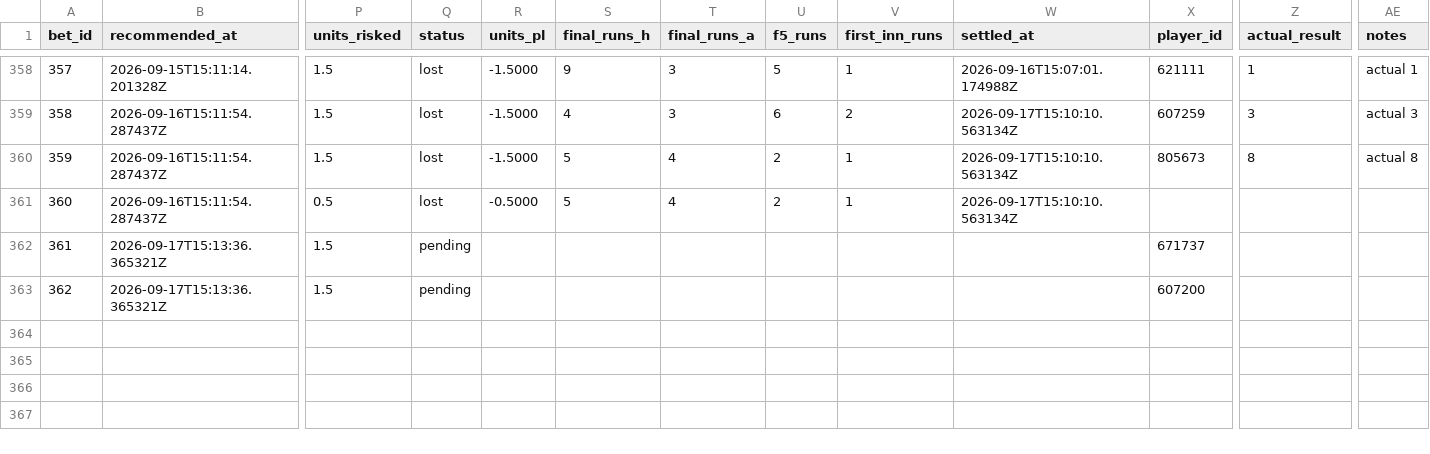
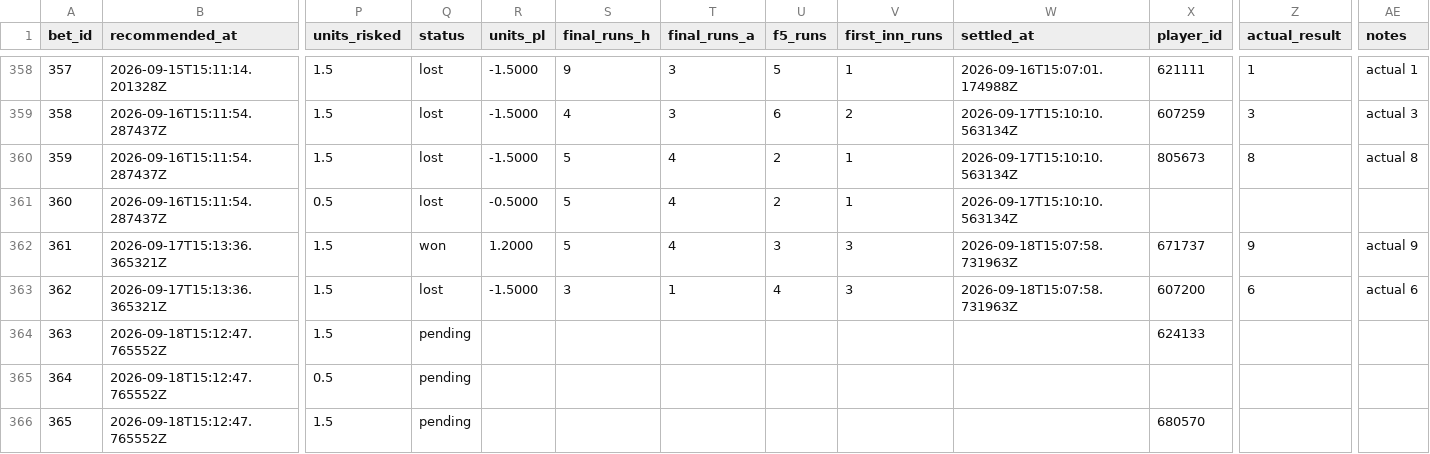
Before and after one commit to Scottguts/mlb-sharp, a CSV file: mlb_data/bet_log.csv, drawn as a sheet; only a part is shown, gaps mark what is left out; rows hold the shown columns only; the diff names each change by its address in the sheet, - before the commit and + after, or states it on an @@ line.

```diff
--- a/mlb_data/bet_log.csv
+++ b/mlb_data/bet_log.csv
-Q362 (status): pending
+Q362 (status): won
-R362 (units_pl): (empty)
+R362 (units_pl): 1.2000
-S362 (final_runs_h): (empty)
+S362 (final_runs_h): 5
-T362 (final_runs_a): (empty)
+T362 (final_runs_a): 4
-U362 (f5_runs): (empty)
+U362 (f5_runs): 3
-V362:V363 (first_inn_runs): (empty)
+V362:V363 (first_inn_runs): 3
-W362:W363 (settled_at): (empty)
+W362:W363 (settled_at): 2026-09-18T15:07:58.731963Z
-Z362 (actual_result): (empty)
+Z362 (actual_result): 9
-AE362 (notes): (empty)
+AE362 (notes): actual 9
-Q363 (status): pending
+Q363 (status): lost
-R363 (units_pl): (empty)
+R363 (units_pl): -1.5000
-S363 (final_runs_h): (empty)
+S363 (final_runs_h): 3
-T363 (final_runs_a): (empty)
+T363 (final_runs_a): 1
-U363 (f5_runs): (empty)
+U363 (f5_runs): 4
-Z363 (actual_result): (empty)
+Z363 (actual_result): 6
-AE363 (notes): (empty)
+AE363 (notes): actual 6
+row 364: 363 | 2026-09-18T15:12:47.765552Z | 1.5 | pending |  |  |  |  |  |  | 624133
+row 365: 364 | 2026-09-18T15:12:47.765552Z | 0.5 | pending
+row 366: 365 | 2026-09-18T15:12:47.765552Z | 1.5 | pending |  |  |  |  |  |  | 680570
```
Also changed, not shown: mlb_data/prop_paper_log.csv, 25 other files.
